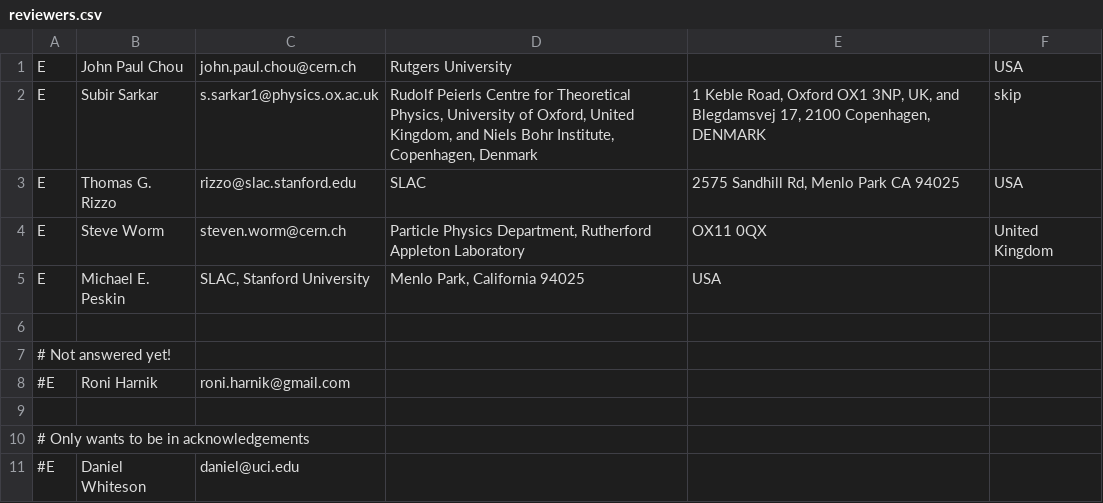
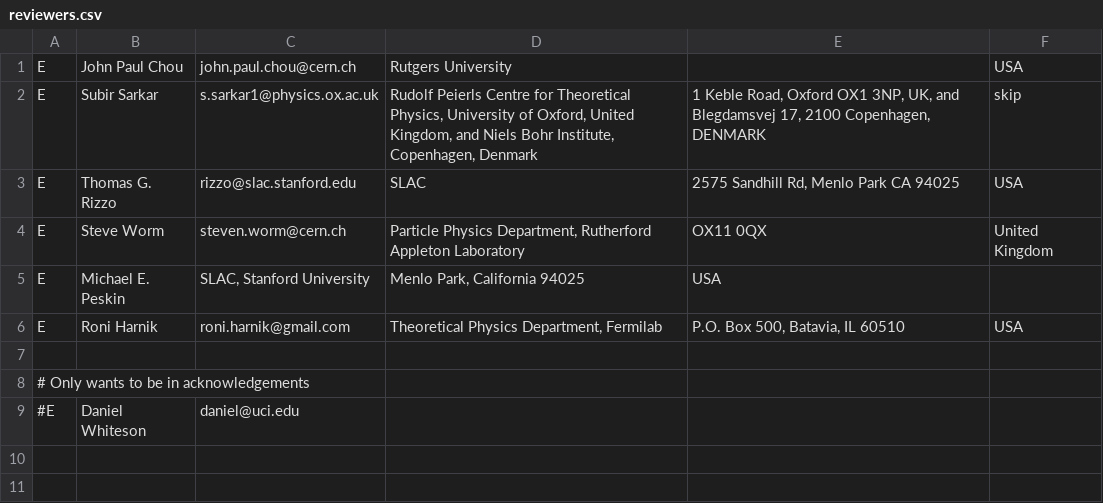
Before and after one commit to LHC-DMWG/DMF-EarlyRun2Models-whitepaper, a CSV file: doc/contributors/reviewers.csv, drawn as a sheet; removed rows and columns are numbered as before the commit, all else as after; the diff names each change by its address in the sheet, - before the commit and + after, or states it on an @@ line.

Commit message:
Added Roni Harnik.
git-svn-id: svn+ssh://svn.cern.ch/reps/LHCDMF/trunk@400 4525493e-7705-40b1-a816-d608a930855b

```diff
--- a/doc/contributors/reviewers.csv
+++ b/doc/contributors/reviewers.csv
-row 6: (empty)
+row 6: E | Roni Harnik | roni.harnik@gmail.com | Theoretical Physics Department, Fermilab | P.O. Box 500, Batavia, IL 60510 | USA
-row 7: # Not answered yet!
-row 8: #E | Roni Harnik | roni.harnik@gmail.com
```
